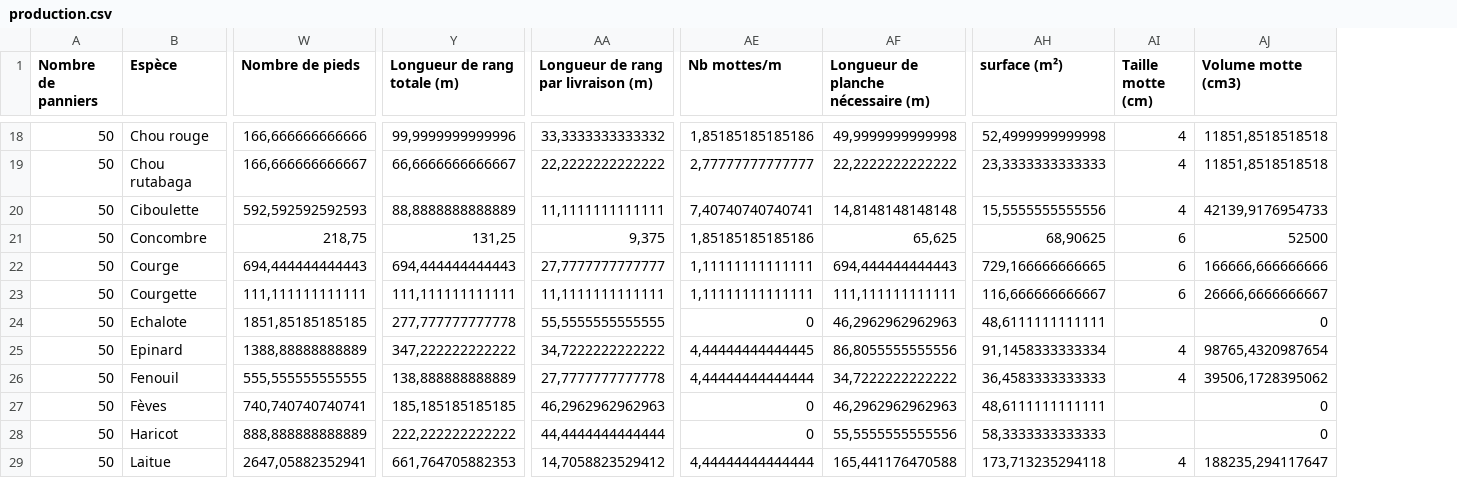
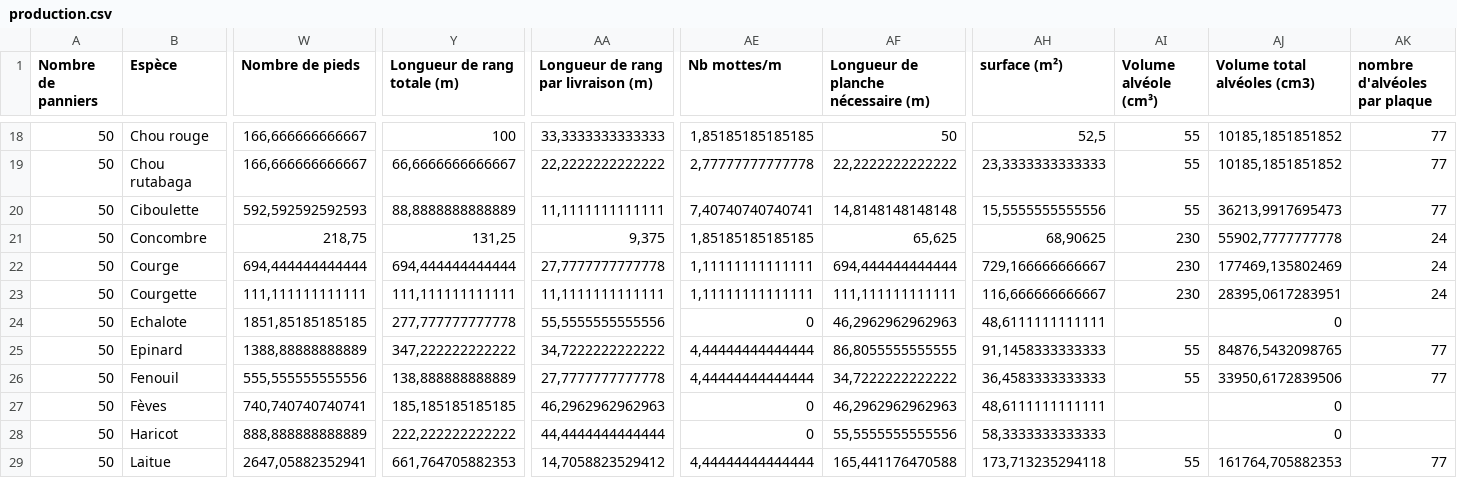
Before and after one commit to vgaz/test3, a CSV file: inputs/production.csv, drawn as a sheet; only a part is shown, gaps mark what is left out; removed rows and columns are numbered as before the commit, all else as after; the diff covers the shown part only; the diff names each change by its address in the sheet, - before the commit and + after, or states it on an @@ line.

Commit message:
ajout vue plants en serre a plants (manque nb mottes)

```diff
--- a/inputs/production.csv
+++ b/inputs/production.csv
-column AI (Taille motte (cm)), rows 18-29: 4 | 4 | 4 | 6 | 6 | 6 |  | 4 | 4 |  |  | 4
+column AI (Volume alvéole (cm³)), rows 18-29: 55 | 55 | 55 | 230 | 230 | 230 |  | 55 | 55 |  |  | 55
+column AK (nombre d'alvéoles par plaque), rows 18-29: 77 | 77 | 77 | 24 | 24 | 24 |  | 77 | 77 |  |  | 77
-AJ1: Volume motte (cm3)
+AJ1: Volume total alvéoles (cm3)
-W18 (Nombre de pieds): 166,666666666666
+W18 (Nombre de pieds): 166,666666666667
-Y18 (Longueur de rang totale (m)): 99,9999999999996
+Y18 (Longueur de rang totale (m)): 100
-AA18: 33,3333333333332
+AA18: 33,3333333333333
-AE18 (Nb mottes/m): 1,85185185185186
+AE18 (Nb mottes/m): 1,85185185185185
-AF18: 49,9999999999998
+AF18: 50
-AH18 (surface (m²)): 52,4999999999998
+AH18 (surface (m²)): 52,5
-AJ18:AJ19 (Volume total alvéoles (cm3)): 11851,8518518518
+AJ18:AJ19 (Volume total alvéoles (cm3)): 10185,1851851852
-AE19 (Nb mottes/m): 2,77777777777777
+AE19 (Nb mottes/m): 2,77777777777778
-AJ20 (Volume total alvéoles (cm3)): 42139,9176954733
+AJ20 (Volume total alvéoles (cm3)): 36213,9917695473
-AE21 (Nb mottes/m): 1,85185185185186
+AE21 (Nb mottes/m): 1,85185185185185
-AJ21 (Volume total alvéoles (cm3)): 52500
+AJ21 (Volume total alvéoles (cm3)): 55902,7777777778
-W22 (Nombre de pieds): 694,444444444443
+W22 (Nombre de pieds): 694,444444444444
-Y22 (Longueur de rang totale (m)): 694,444444444443
+Y22 (Longueur de rang totale (m)): 694,444444444444
-AA22: 27,7777777777777
+AA22: 27,7777777777778
-AF22: 694,444444444443
+AF22: 694,444444444444
-AH22 (surface (m²)): 729,166666666665
+AH22 (surface (m²)): 729,166666666667
-AJ22 (Volume total alvéoles (cm3)): 166666,666666666
+AJ22 (Volume total alvéoles (cm3)): 177469,135802469
-AJ23 (Volume total alvéoles (cm3)): 26666,6666666667
+AJ23 (Volume total alvéoles (cm3)): 28395,0617283951
-AA24: 55,5555555555555
+AA24: 55,5555555555556
-AE25 (Nb mottes/m): 4,44444444444445
+AE25 (Nb mottes/m): 4,44444444444444
-AF25: 86,8055555555556
+AF25: 86,8055555555555
-AH25 (surface (m²)): 91,1458333333334
+AH25 (surface (m²)): 91,1458333333333
-AJ25 (Volume total alvéoles (cm3)): 98765,4320987654
+AJ25 (Volume total alvéoles (cm3)): 84876,5432098765
-W26 (Nombre de pieds): 555,555555555555
+W26 (Nombre de pieds): 555,555555555556
-AJ26 (Volume total alvéoles (cm3)): 39506,1728395062
+AJ26 (Volume total alvéoles (cm3)): 33950,6172839506
-AJ29 (Volume total alvéoles (cm3)): 188235,294117647
+AJ29 (Volume total alvéoles (cm3)): 161764,705882353
```
Also changed, not shown: 54 edited cells elsewhere in this file, inputs/chiffres clés.csv, inputs/planning.csv, 9 other files.
